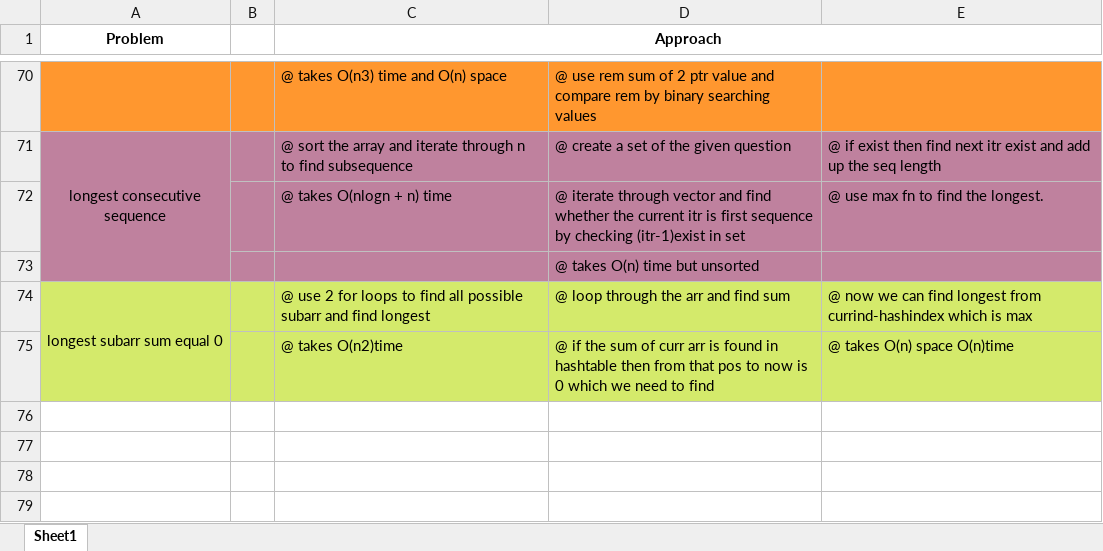
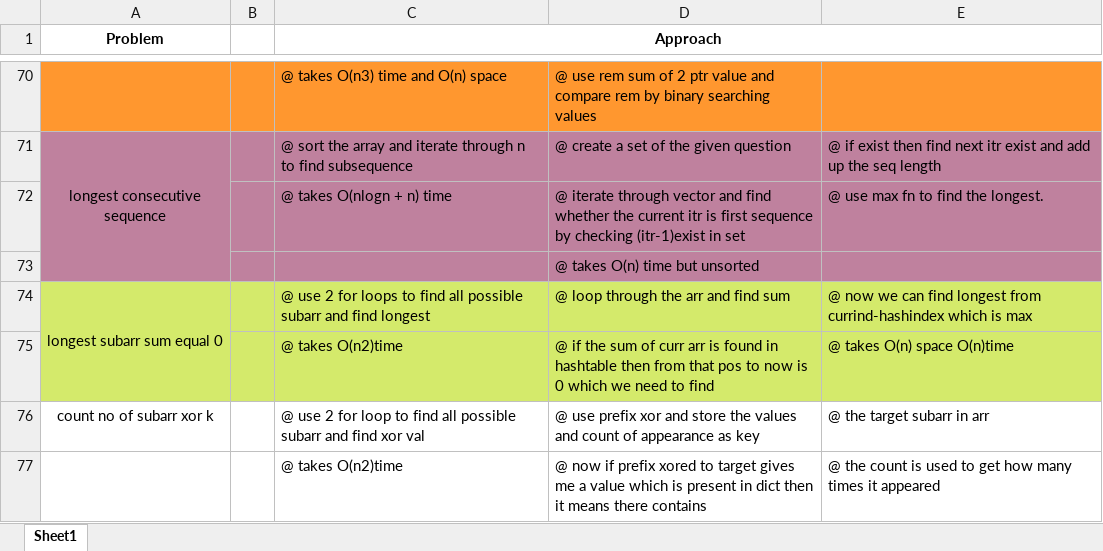
Before and after one commit to Sivakumar001/own-learning-notes, an Excel workbook: takeuforward-dsa/takeuforward-dsa.xlsx, sheet Sheet1, drawn as a sheet; only a part is shown, gaps mark what is left out; values as stored, in another font and other column widths than the file's, no borders; the diff names each change by its address in the sheet, - before the commit and + after, or states it on an @@ line.

Commit message:
day 6 one problem left

```diff
--- a/takeuforward-dsa/takeuforward-dsa.xlsx (sheet Sheet1)
+++ b/takeuforward-dsa/takeuforward-dsa.xlsx (sheet Sheet1)
+row 76: count no of subarr xor k |  | @ use 2 for loop to find all possible subarr and find xor val | @ use prefix xor and store the values and count of appearance as key | @ the target subarr in arr
+row 77:  |  | @ takes O(n2)time | @ now if prefix xored to target gives me a value which is present in dict then it means there contains | @ the count is used to get how many times it appeared
```
Also changed, not shown: 2 other files.
